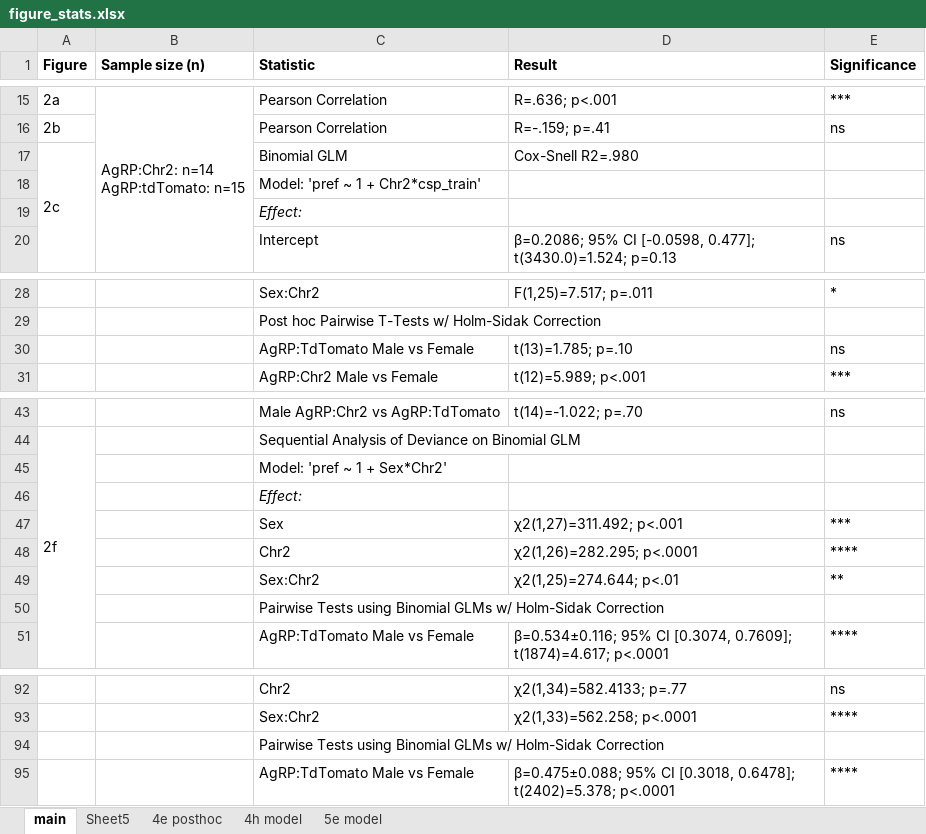
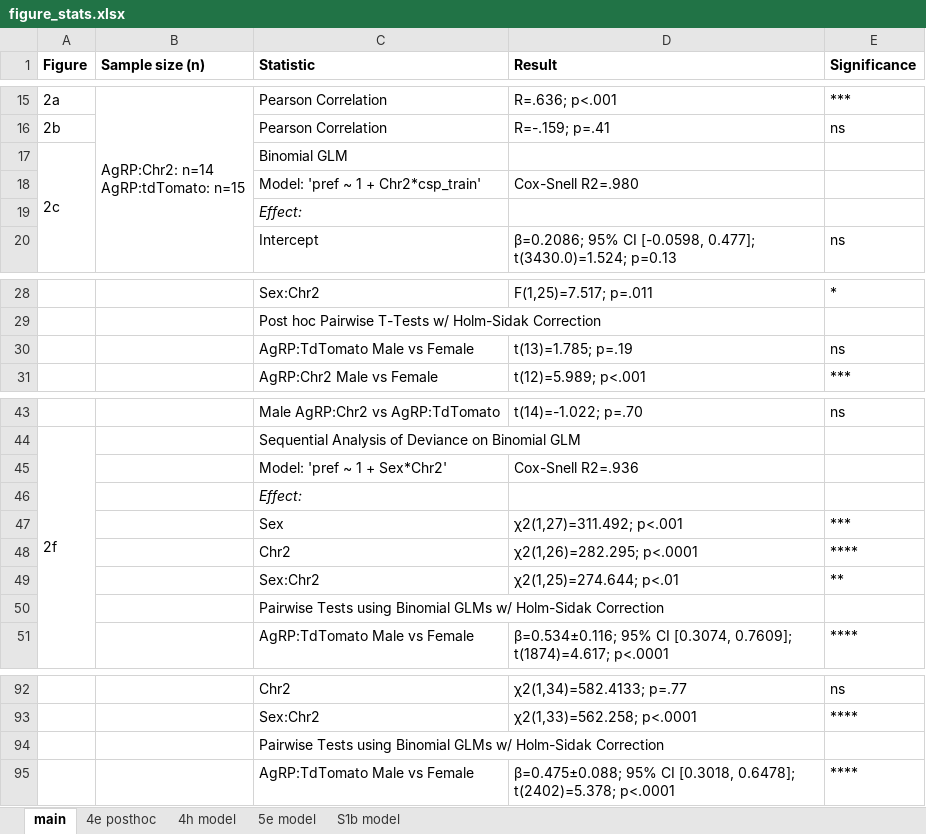
Before and after one commit to nathanielnyema/fnc_agrp_project, an Excel workbook: stats/figure_stats.xlsx, sheet main, drawn as a sheet; only a part is shown, gaps mark what is left out; values as stored, in another font and other column widths than the file's, no borders; the diff covers the shown part only; the diff names each change by its address in the sheet, - before the commit and + after, or states it on an @@ line.

```diff
--- a/stats/figure_stats.xlsx (sheet main)
+++ b/stats/figure_stats.xlsx (sheet main)
-sheet tab: Sheet5
+sheet tab: S1b model
@@ sheet tab order changed: main | 4e posthoc | 4h model | 5e model | S1b model @@
-D17 (Result): Cox-Snell R2=.980
+D17 (Result): (empty)
-D18 (Result): (empty)
+D18 (Result): Cox-Snell R2=.980
-D30 (Result): t(13)=1.785; p=.10
+D30 (Result): t(13)=1.785; p=.19
-D45 (Result): (empty)
+D45 (Result): Cox-Snell R2=.936
+C50:D50 merged
+C94:D94 merged
```
Also changed, not shown: merged cells elsewhere in this sheet, analysis/behavior/stats/raw/figure1.xlsx, analysis/behavior/stats/raw/figure2.xlsx, 39 other files.
